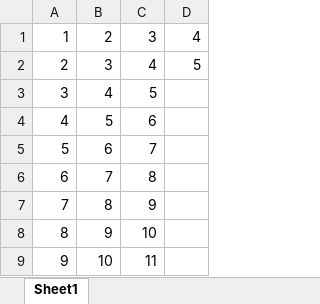
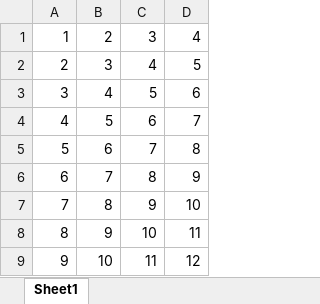
Before and after one commit to HerryTech/Excel-from-scratch, an Excel workbook: stage_2/Formula_Foundations/Formula_foundations.xlsx, sheet Sheet1, drawn as a sheet; values as stored, in another font and other column widths than the file's, no borders; the diff names each change by its address in the sheet, - before the commit and + after, or states it on an @@ line.

Commit message:
Update file

```diff
--- a/stage_2/Formula_Foundations/Formula_foundations.xlsx (sheet Sheet1)
+++ b/stage_2/Formula_Foundations/Formula_foundations.xlsx (sheet Sheet1)
-D3: (empty)
+D3: 6
-D4: (empty)
+D4: 7
-D5: (empty)
+D5: 8
-D6: (empty)
+D6: 9
-D7: (empty)
+D7: 10
-D8: (empty)
+D8: 11
-D9: (empty)
+D9: 12
```
